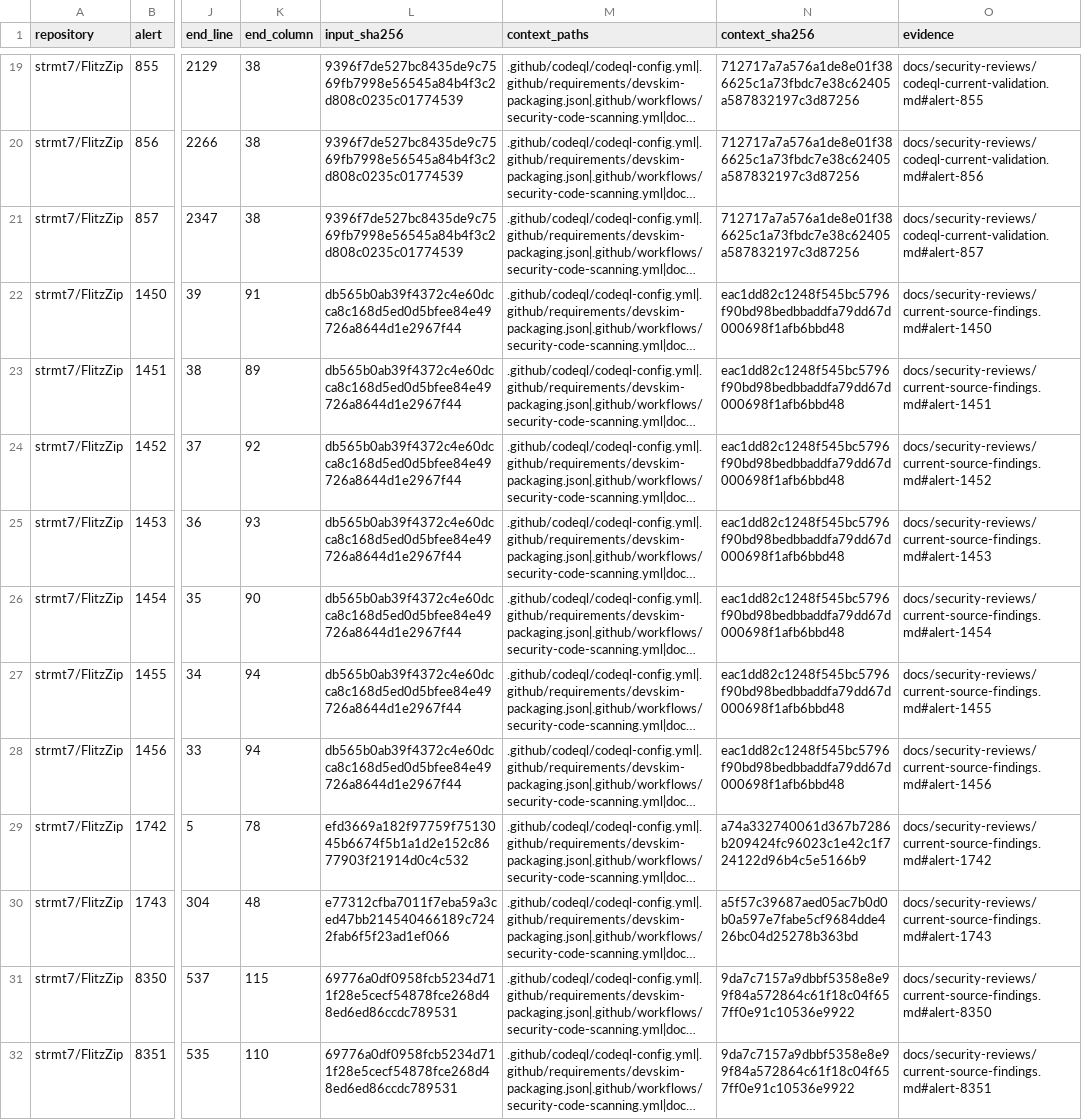
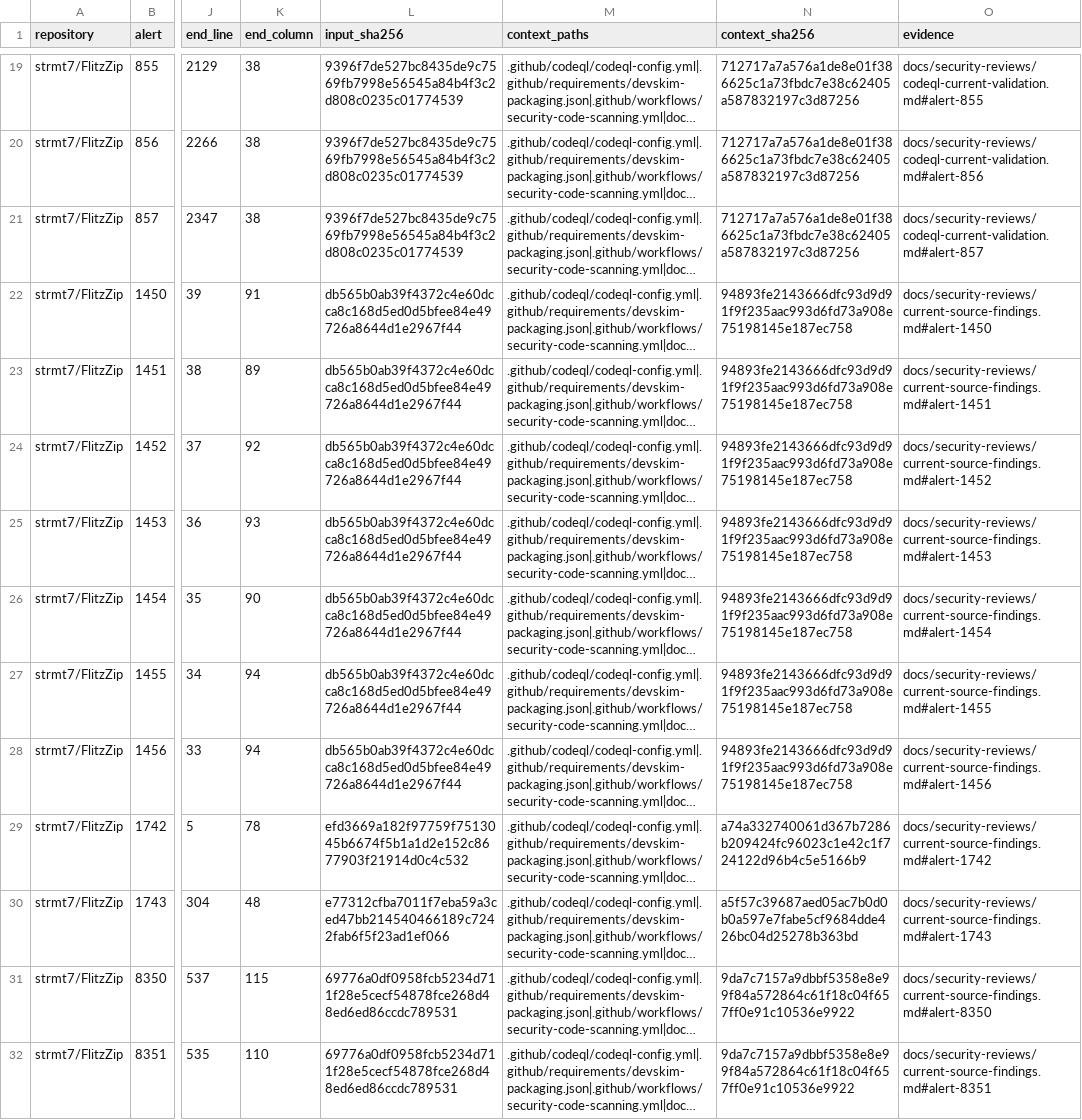
Before and after one commit to strmt7/FlitzZip, a CSV file: .github/scanner-false-positive-reviews.csv, drawn as a sheet; only a part is shown, gaps mark what is left out; long unchanged cells end in …; the diff names each change by its address in the sheet, - before the commit and + after, or states it on an @@ line.

```diff
--- a/.github/scanner-false-positive-reviews.csv
+++ b/.github/scanner-false-positive-reviews.csv
-N22:N28 (context_sha256): eac1dd82c1248f545bc5796f90bd98bedbbaddfa79dd67d000698f1afb6bbd48
+N22:N28 (context_sha256): 94893fe2143666dfc93d9d91f9f235aac993d6fd73a908e75198145e187ec758
```
Also changed, not shown: 6 other files.
